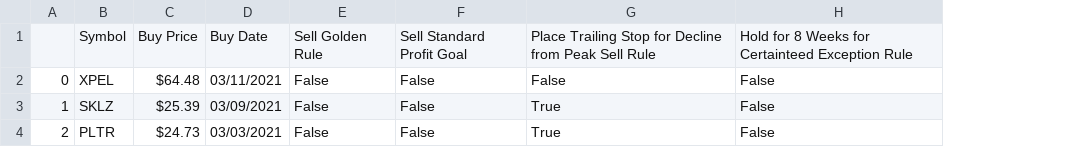
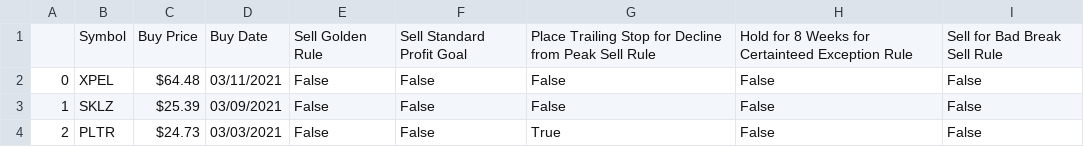
Before and after one commit to isaaccorley/StockSellRulesChecker, a CSV file: output_portfolio.csv, drawn as a sheet; the diff names each change by its address in the sheet, - before the commit and + after, or states it on an @@ line.

Commit message:
adding another rule

```diff
--- a/output_portfolio.csv
+++ b/output_portfolio.csv
+column I, rows 1-4: Sell for Bad Break Sell Rule | False | False | False
-G3: True
+G3: False
```
Also changed, not shown: 2 other files.
